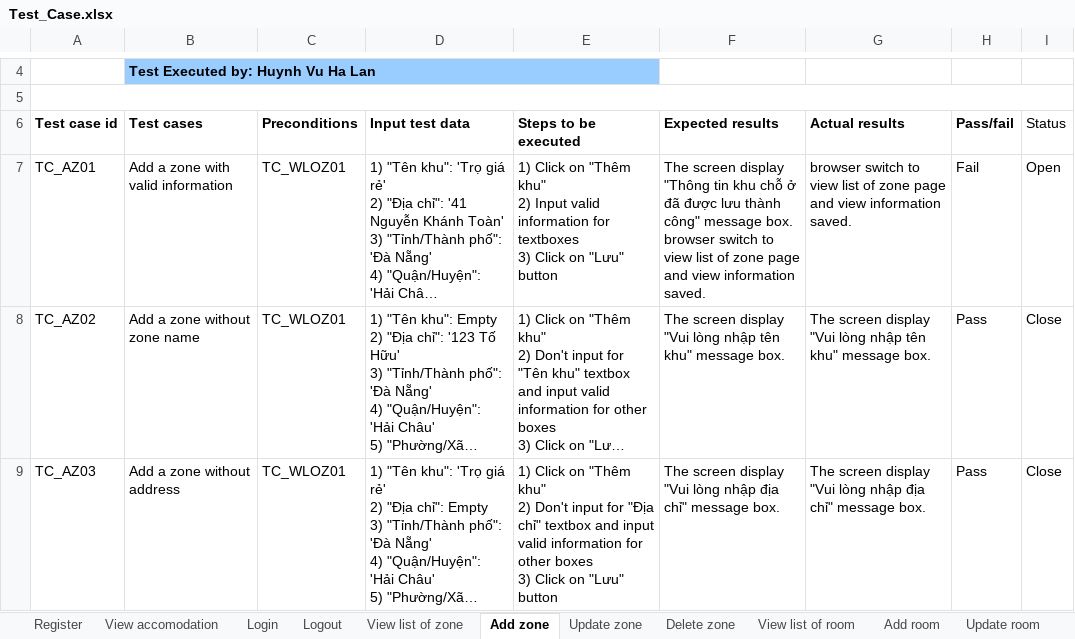
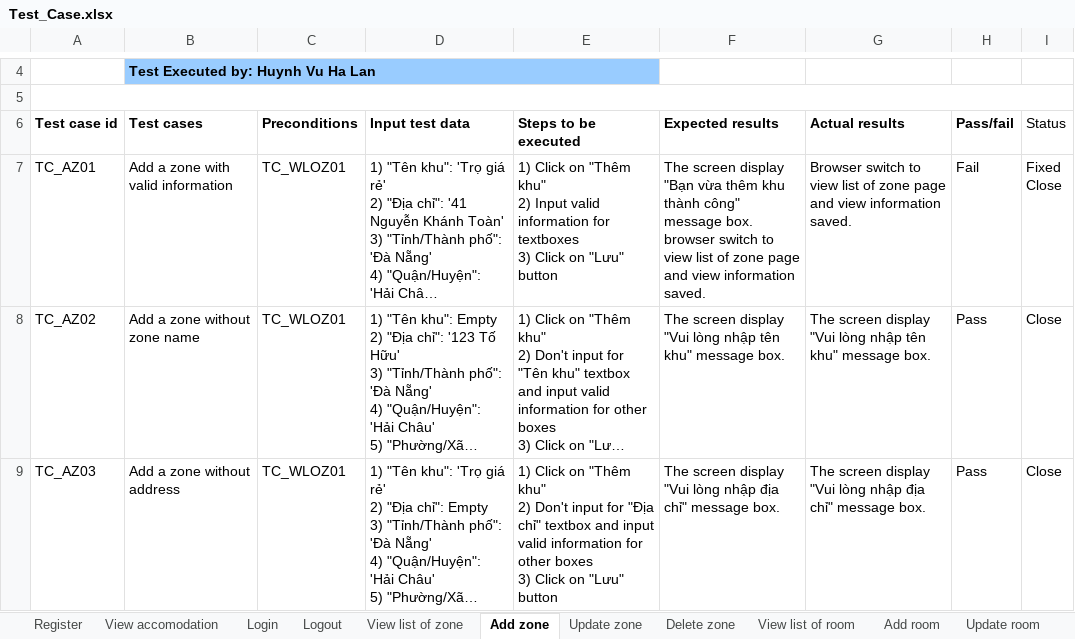
Before and after one commit to quocle28297/Captone1, an Excel workbook: Document/7.Testing/Test_Case.xlsx, sheet Add zone, drawn as a sheet; only a part is shown, gaps mark what is left out; long unchanged cells end in …; values as stored, in another font and other column widths than the file's, no borders; ↵ is a line break in a cell; the diff names each change by its address in the sheet, - before the commit and + after, or states it on an @@ line.

```diff
--- a/Document/7.Testing/Test_Case.xlsx (sheet Add zone)
+++ b/Document/7.Testing/Test_Case.xlsx (sheet Add zone)
-F7 (Expected results): …screen display "Thông tin khu chỗ ở đã được lưu thành công"…
+F7 (Expected results): …screen display "Bạn vừa thêm khu thành công"…
-G7 (Actual results): browser switch to…
+G7 (Actual results): Browser switch to…
-I7 (Status): Open
+I7 (Status): Fixed ↵ Close
```
Also changed, not shown: sheet Acceptance, sheet Register, sheet Add room, sheet Update zone, sheet Logout, sheet Delete zone, 3 more sheets, 2 other files.
